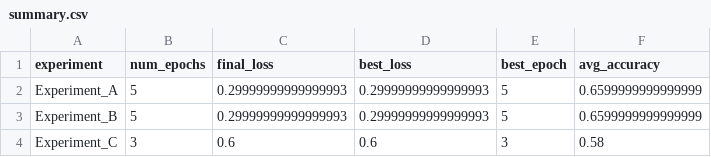
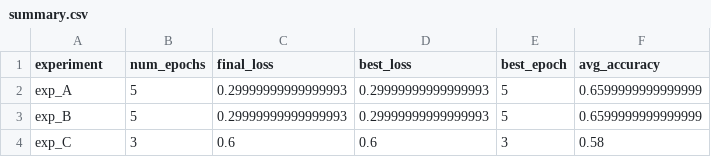
Before and after one commit to Sidified/Project-Python, a CSV file: part-6-StructuringRealPrograms/practice-projects-part6/data/summary.csv, drawn as a sheet.

Commit message:
Add: updated 'summary.csv' file for problem-7 of part-6

```diff
--- a/part-6-StructuringRealPrograms/practice-projects-part6/data/summary.csv
+++ b/part-6-StructuringRealPrograms/practice-projects-part6/data/summary.csv
@@ -1,4 +1,4 @@
 experiment,num_epochs,final_loss,best_loss,best_epoch,avg_accuracy
-Experiment_A,5,0.29999999999999993,0.29999999999999993,5,0.6599999999999999
-Experiment_B,5,0.29999999999999993,0.29999999999999993,5,0.6599999999999999
-Experiment_C,3,0.6,0.6,3,0.58
+exp_A,5,0.29999999999999993,0.29999999999999993,5,0.6599999999999999
+exp_B,5,0.29999999999999993,0.29999999999999993,5,0.6599999999999999
+exp_C,3,0.6,0.6,3,0.58
```
